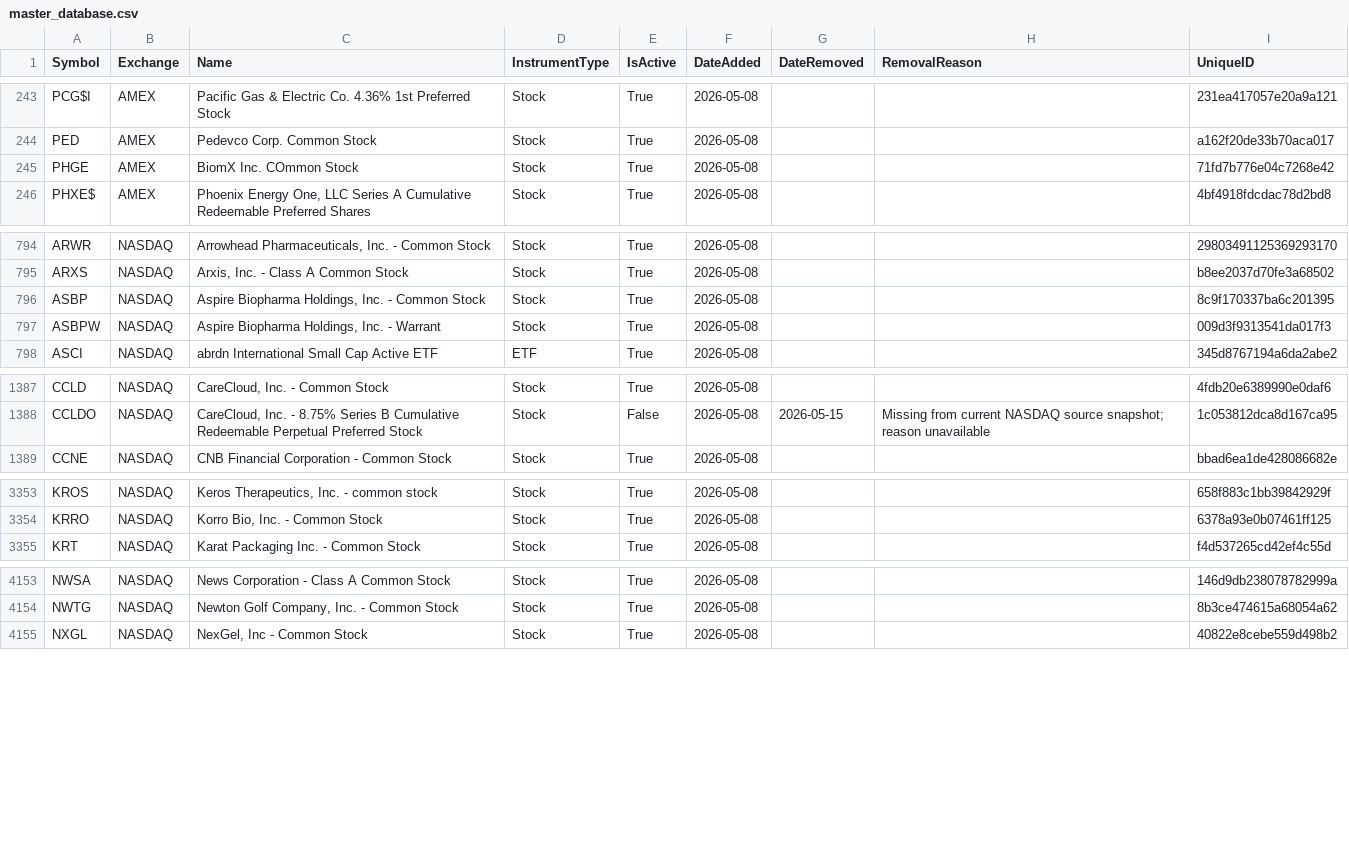
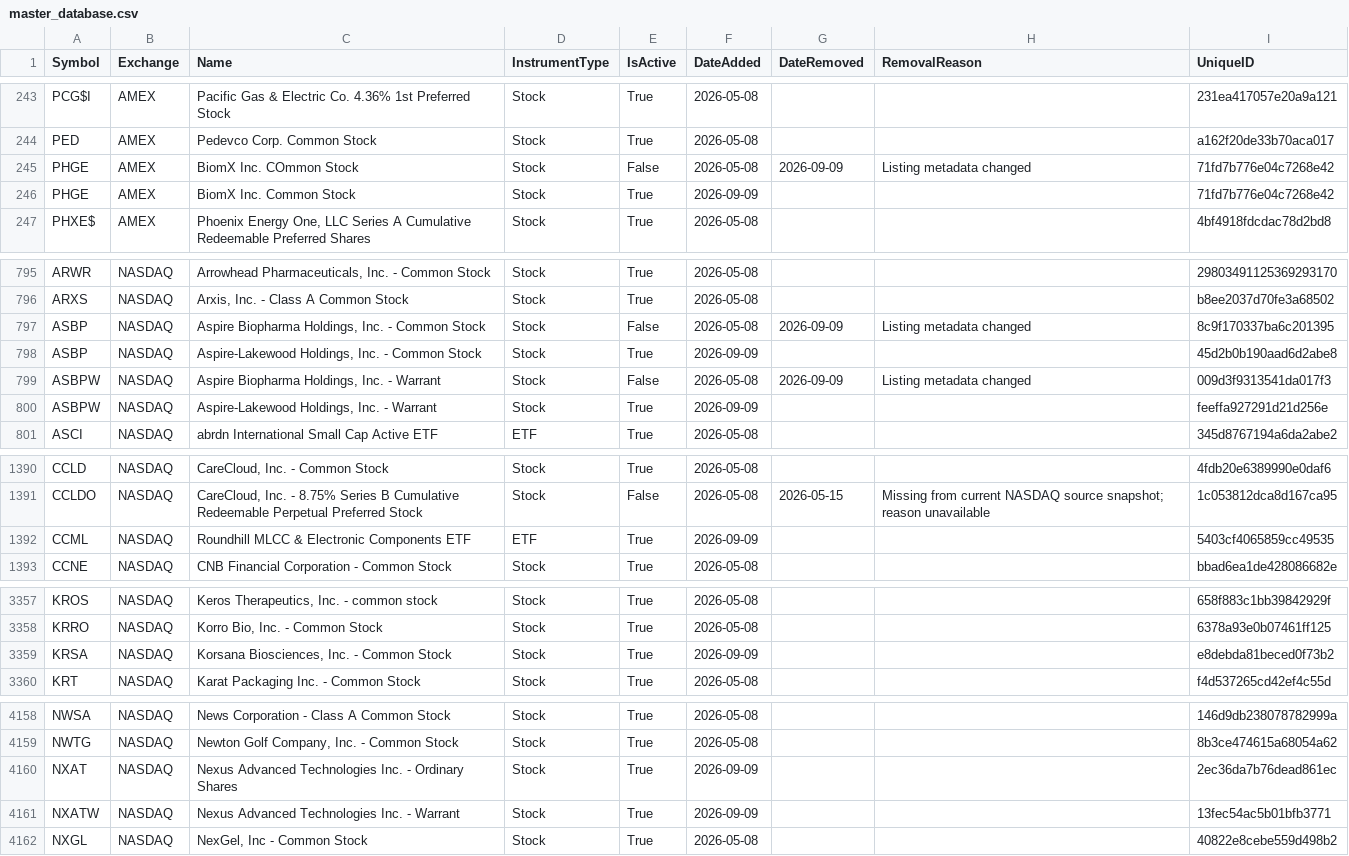
Before and after one commit to mrft/ticker-chronicle, a CSV file: data/master_database.csv, drawn as a sheet; only a part is shown, gaps mark what is left out; the diff covers the shown part only.

```diff
--- a/data/master_database.csv
+++ b/data/master_database.csv
@@ -244,3 +244,4 @@ PCG$I,AMEX,Pacific Gas & Electric Co. 4.36% 1st Preferred Stock,Stock,True,2026-
 PED,AMEX,Pedevco Corp. Common Stock,Stock,True,2026-05-08,,,a162f20de33b70aca017
-PHGE,AMEX,BiomX Inc. COmmon Stock,Stock,True,2026-05-08,,,71fd7b776e04c7268e42
+PHGE,AMEX,BiomX Inc. COmmon Stock,Stock,False,2026-05-08,2026-09-09,Listing metadata changed,71fd7b776e04c7268e42
+PHGE,AMEX,BiomX Inc. Common Stock,Stock,True,2026-09-09,,,71fd7b776e04c7268e42
 PHXE$,AMEX,"Phoenix Energy One, LLC Series A Cumulative Redeemable Preferred Shares",Stock,True,2026-05-08,,,4bf4918fdcdac78d2bd8
@@ -795,4 +796,6 @@ ARWR,NASDAQ,"Arrowhead Pharmaceuticals, Inc. - Common Stock",Stock,True,2026-05-
 ARXS,NASDAQ,"Arxis, Inc. - Class A Common Stock",Stock,True,2026-05-08,,,b8ee2037d70fe3a68502
-ASBP,NASDAQ,"Aspire Biopharma Holdings, Inc. - Common Stock",Stock,True,2026-05-08,,,8c9f170337ba6c201395
-ASBPW,NASDAQ,"Aspire Biopharma Holdings, Inc. - Warrant",Stock,True,2026-05-08,,,009d3f9313541da017f3
+ASBP,NASDAQ,"Aspire Biopharma Holdings, Inc. - Common Stock",Stock,False,2026-05-08,2026-09-09,Listing metadata changed,8c9f170337ba6c201395
+ASBP,NASDAQ,"Aspire-Lakewood Holdings, Inc. - Common Stock",Stock,True,2026-09-09,,,45d2b0b190aad6d2abe8
+ASBPW,NASDAQ,"Aspire Biopharma Holdings, Inc. - Warrant",Stock,False,2026-05-08,2026-09-09,Listing metadata changed,009d3f9313541da017f3
+ASBPW,NASDAQ,"Aspire-Lakewood Holdings, Inc. - Warrant",Stock,True,2026-09-09,,,feeffa927291d21d256e
 ASCI,NASDAQ,abrdn International Small Cap Active ETF,ETF,True,2026-05-08,,,345d8767194a6da2abe2
@@ -1388,2 +1391,3 @@ CCLD,NASDAQ,"CareCloud, Inc. - Common Stock",Stock,True,2026-05-08,,,4fdb20e6389
 CCLDO,NASDAQ,"CareCloud, Inc. - 8.75% Series B Cumulative Redeemable Perpetual Preferred Stock",Stock,False,2026-05-08,2026-05-15,Missing from current NASDAQ source snapshot; reason unavailable,1c053812dca8d167ca95
+CCML,NASDAQ,Roundhill MLCC & Electronic Components ETF,ETF,True,2026-09-09,,,5403cf4065859cc49535
 CCNE,NASDAQ,CNB Financial Corporation - Common Stock,Stock,True,2026-05-08,,,bbad6ea1de428086682e
@@ -3354,2 +3358,3 @@ KROS,NASDAQ,"Keros Therapeutics, Inc. - common stock",Stock,True,2026-05-08,,,65
 KRRO,NASDAQ,"Korro Bio, Inc. - Common Stock",Stock,True,2026-05-08,,,6378a93e0b07461ff125
+KRSA,NASDAQ,"Korsana Biosciences, Inc. - Common Stock",Stock,True,2026-09-09,,,e8debda81beced0f73b2
 KRT,NASDAQ,Karat Packaging Inc. - Common Stock,Stock,True,2026-05-08,,,f4d537265cd42ef4c55d
@@ -4154,2 +4159,4 @@ NWSA,NASDAQ,News Corporation - Class A Common Stock,Stock,True,2026-05-08,,,146d
 NWTG,NASDAQ,"Newton Golf Company, Inc. - Common Stock",Stock,True,2026-05-08,,,8b3ce474615a68054a62
+NXAT,NASDAQ,Nexus Advanced Technologies Inc. - Ordinary Shares,Stock,True,2026-09-09,,,2ec36da7b76dead861ec
+NXATW,NASDAQ,Nexus Advanced Technologies Inc. - Warrant,Stock,True,2026-09-09,,,13fec54ac5b01bfb3771
 NXGL,NASDAQ,"NexGel, Inc - Common Stock",Stock,True,2026-05-08,,,40822e8cebe559d498b2
```
Also changed, not shown: 1 added row and 12 edited cells elsewhere in this file, data/raw/amex.csv, data/raw/nasdaq.csv, 1 other file.
